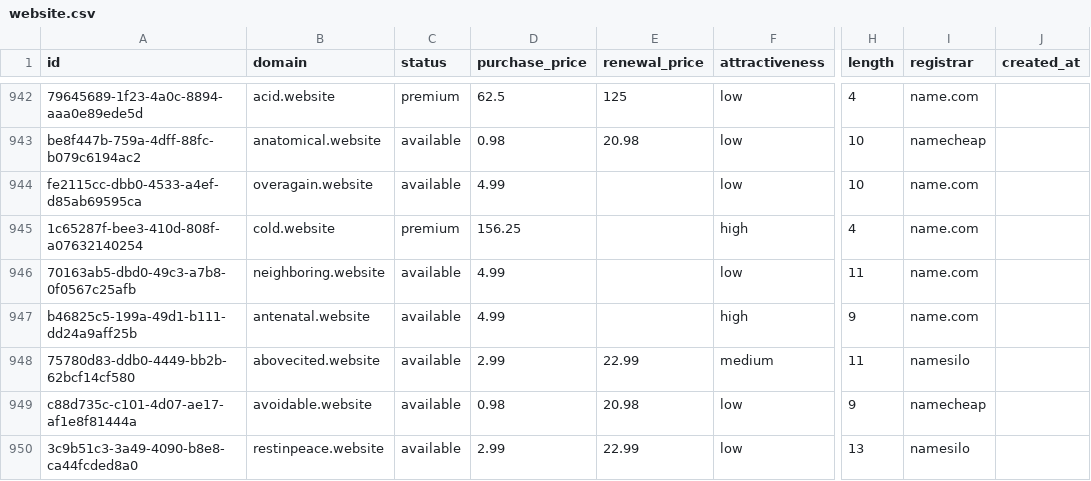
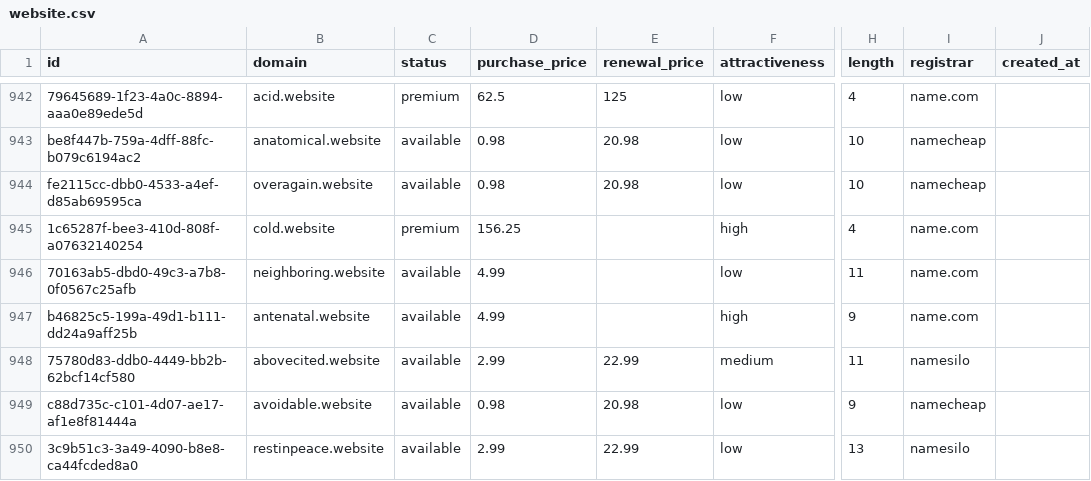
Before and after one commit to UniqueDomains/website-oneword-domains, a CSV file: website.csv, drawn as a sheet; only a part is shown, gaps mark what is left out; the diff covers the shown part only; the diff names each change by its address in the sheet, - before the commit and + after, or states it on an @@ line.

```diff
--- a/website.csv
+++ b/website.csv
-D944 (purchase_price): 4.99
+D944 (purchase_price): 0.98
-E944 (renewal_price): (empty)
+E944 (renewal_price): 20.98
-I944 (registrar): name.com
+I944 (registrar): namecheap
```
Also changed, not shown: 18 edited cells elsewhere in this file, 4 other files.
